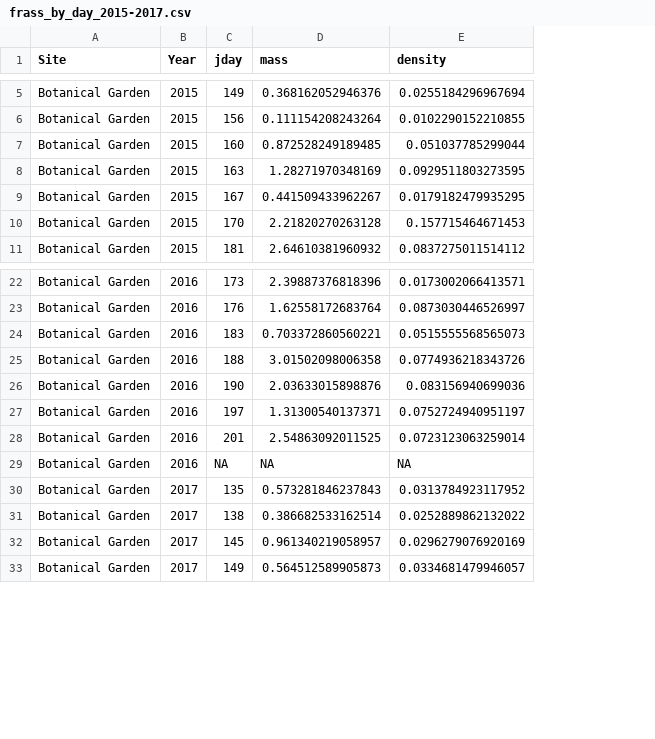
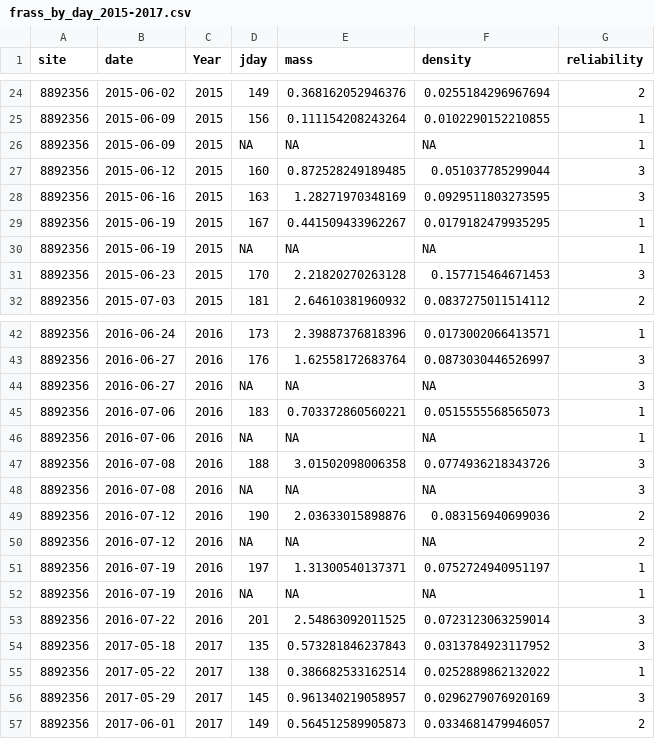
Before and after one commit to hurlbertlab/caterpillars-count-analysis, a CSV file: data/arthropods/frass_by_day_2015-2017.csv, drawn as a sheet; only a part is shown, gaps mark what is left out; removed rows and columns are numbered as before the commit, all else as after; the diff covers the shown part only; the diff names each change by its address in the sheet, - before the commit and + after, or states it on an @@ line.

Commit message:
frass data backup

```diff
--- a/data/arthropods/frass_by_day_2015-2017.csv
+++ b/data/arthropods/frass_by_day_2015-2017.csv
-column A (Site), rows 5-11: all Botanical Garden; rows 22-28: all Botanical Garden; rows 30-33: all Botanical Garden
+column A (site), rows 24-25: 8892356 | 8892356; rows 27-29: all 8892356; rows 31-32: 8892356 | 8892356; rows 42-43: 8892356 | 8892356; row 45: 8892356; row 47: 8892356; row 49: 8892356; row 51: 8892356; rows 53-57: all 8892356
+column B (date), rows 24-25: 2015-06-02 | 2015-06-09; rows 27-29: 2015-06-12 | 2015-06-16 | 2015-06-19; rows 31-32: 2015-06-23 | 2015-07-03; rows 42-43: 2016-06-24 | 2016-06-27; row 45: 2016-07-06; row 47: 2016-07-08; row 49: 2016-07-12; row 51: 2016-07-19; rows 53-57: 2016-07-22 | 2017-05-18 | 2017-05-22 | 2017-05-29 | 2017-06-01
+column G (reliability), rows 24-25: 2 | 1; rows 27-29: 3 | 3 | 1; rows 31-32: 3 | 2; rows 42-43: 1 | 3; row 45: 1; row 47: 3; row 49: 2; row 51: 1; rows 53-57: 3 | 3 | 1 | 3 | 2
+row 26: 8892356 | 2015-06-09 | 2015 | NA | NA | NA | 1
+row 30: 8892356 | 2015-06-19 | 2015 | NA | NA | NA | 1
@@ row 29 moved to row 44: 8892356 @@
+row 46: 8892356 | 2016-07-06 | 2016 | NA | NA | NA | 1
+row 48: 8892356 | 2016-07-08 | 2016 | NA | NA | NA | 3
+row 50: 8892356 | 2016-07-12 | 2016 | NA | NA | NA | 2
+row 52: 8892356 | 2016-07-19 | 2016 | NA | NA | NA | 1
```
Also changed, not shown: 3 added rows and 19 moved rows elsewhere in this file, 1 other file.
